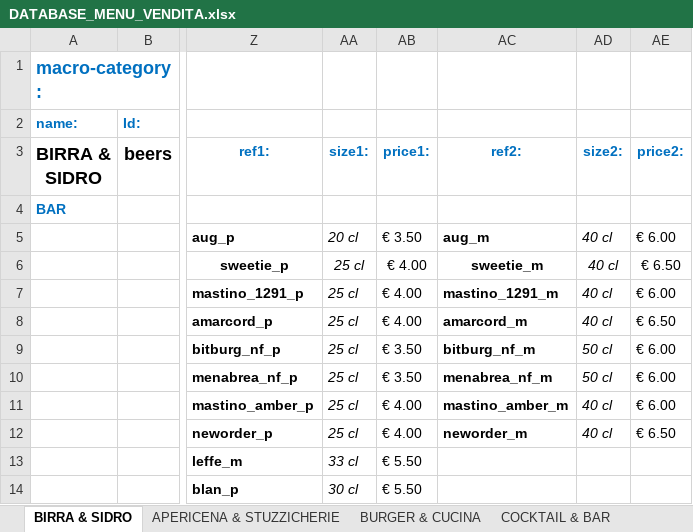
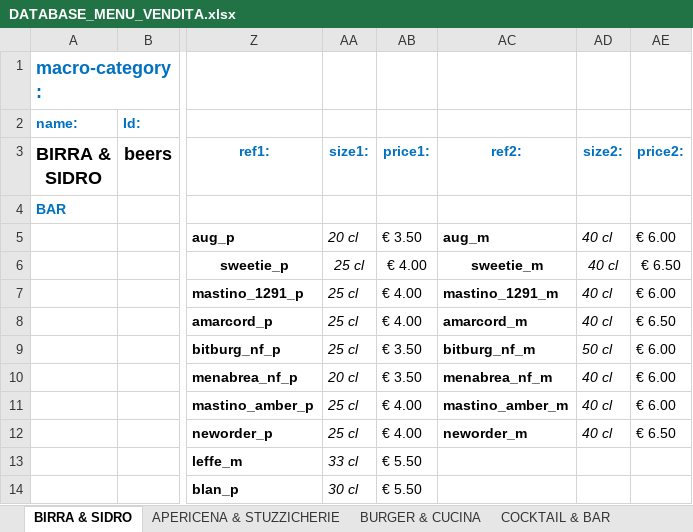
Before and after one commit to jb-pub/menu, an Excel workbook: excel/DATABASE_MENU_VENDITA.xlsx, sheet BIRRA & SIDRO, drawn as a sheet; only a part is shown, gaps mark what is left out; values as stored, in another font and other column widths than the file's, no borders; the diff names each change by its address in the sheet, - before the commit and + after, or states it on an @@ line.

Commit message:
Menu update via menuPublish script

```diff
--- a/excel/DATABASE_MENU_VENDITA.xlsx (sheet BIRRA & SIDRO)
+++ b/excel/DATABASE_MENU_VENDITA.xlsx (sheet BIRRA & SIDRO)
-AA10 (size1:): 25 cl
+AA10 (size1:): 20 cl
-AD10 (size2:): 50 cl
+AD10 (size2:): 40 cl
```
Also changed, not shown: sheet BURGER & CUCINA, 1 other file.
